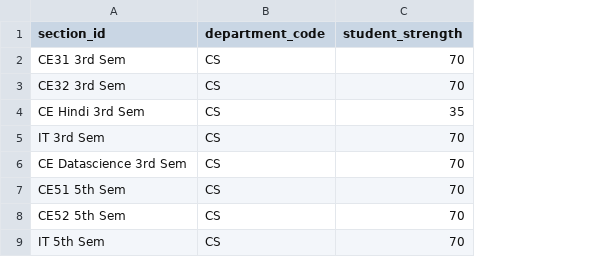
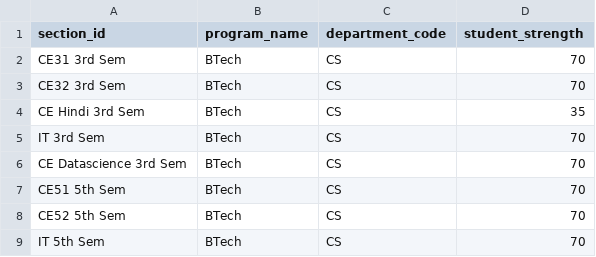
Before and after one commit to SmartScheduler-Org/Scheduler_UI_only, a CSV file: csv/sections (1).csv, drawn as a sheet; only a part is shown; the diff names each change by its address in the sheet, - before the commit and + after, or states it on an @@ line.

Commit message:
shared,lab ui,program name

```diff
--- a/csv/sections (1).csv
+++ b/csv/sections (1).csv
+column B (program_name), rows 2-9: all BTech
```
Also changed, not shown: csv/teachers (5).csv, 15 other files.
